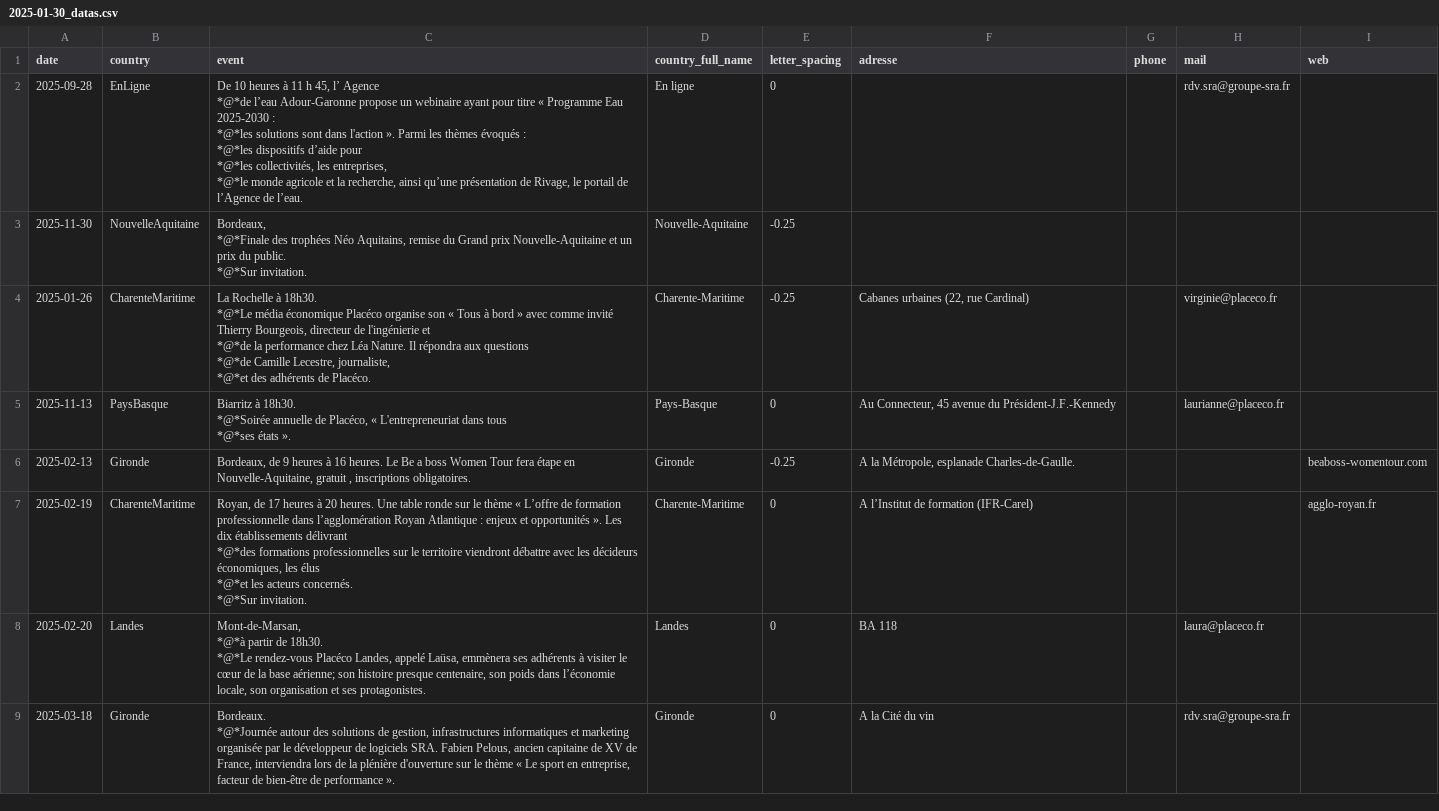
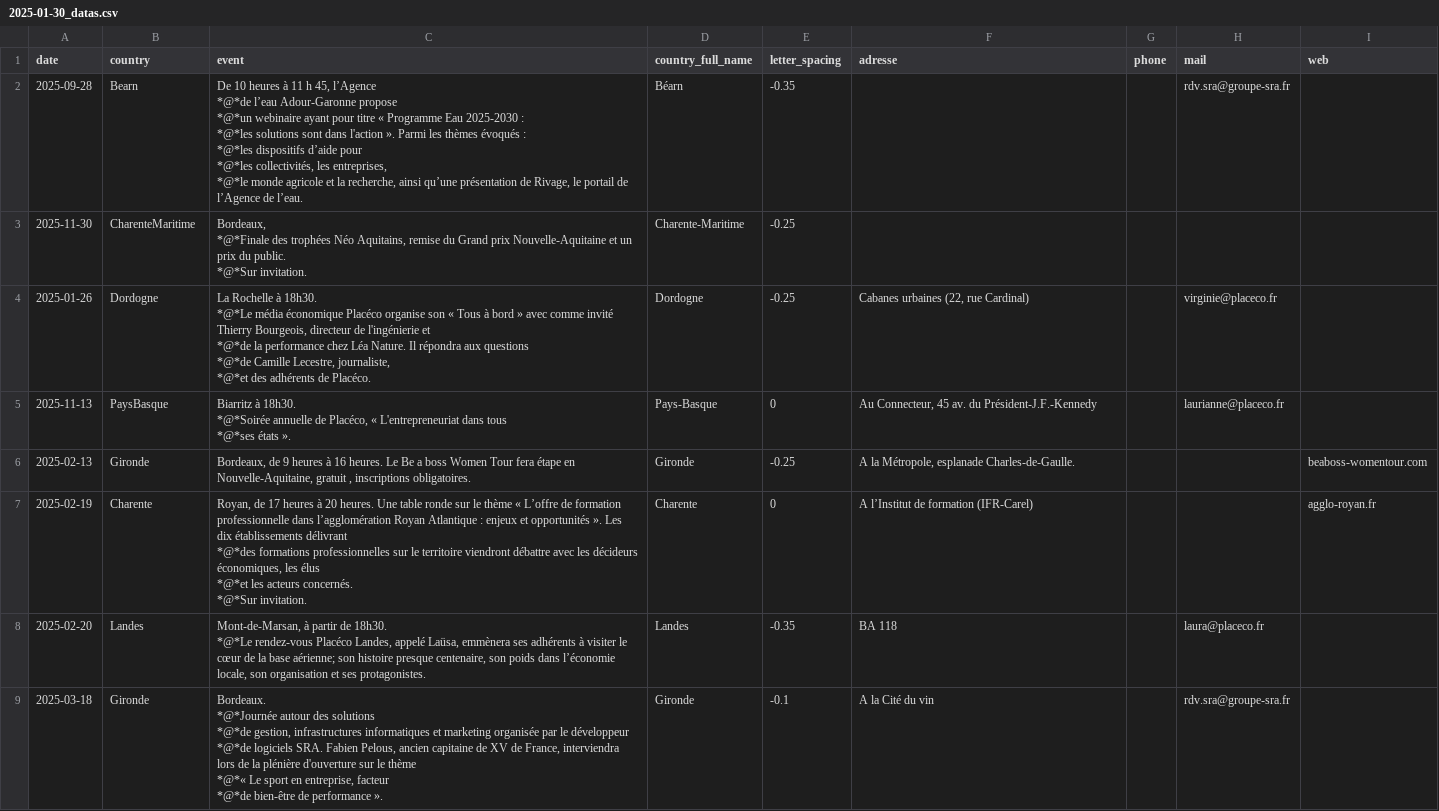
Before and after one commit to Superchick-87/Agenda-So-Eco, a CSV file: datas/2025-01-30_datas.csv, drawn as a sheet.

```diff
--- a/datas/2025-01-30_datas.csv
+++ b/datas/2025-01-30_datas.csv
@@ -1,28 +1,32 @@
 date,country,event,country_full_name,letter_spacing,adresse,phone,mail,web
-2025-09-28,EnLigne,"De 10 heures à 11 h 45, l’ Agence
-*@*de l’eau Adour-Garonne propose un webinaire ayant pour titre « Programme Eau 2025-2030 :
-*@*les solutions sont dans l'action ». Parmi les thèmes évoqués :
-*@*les dispositifs d’aide pour
-*@*les collectivités, les entreprises,
-*@*le monde agricole et la recherche, ainsi qu’une présentation de Rivage, le portail de l’Agence de l’eau.","En ligne",0,,,rdv.sra@groupe-sra.fr,
-2025-11-30,NouvelleAquitaine,"Bordeaux,
-*@*Finale des trophées Néo Aquitains, remise du Grand prix Nouvelle-Aquitaine et un prix du public.
-*@*Sur invitation.",Nouvelle-Aquitaine,-0.25,,,,
-2025-01-26,CharenteMaritime,"La Rochelle à 18h30.
-*@*Le média économique Placéco organise son « Tous à bord »  avec comme invité Thierry Bourgeois, directeur de l'ingénierie et
-*@*de la performance chez Léa Nature. Il répondra aux questions
-*@*de Camille Lecestre, journaliste,
-*@*et des adhérents de Placéco.",Charente-Maritime,-0.25,"Cabanes urbaines (22, rue Cardinal)",,virginie@placeco.fr,
-2025-11-13,PaysBasque,"Biarritz à 18h30.
-*@*Soirée annuelle de Placéco,  « L'entrepreneuriat dans tous
-*@*ses états ».",Pays-Basque,0,"Au Connecteur, 45 avenue du Président-J.F.-Kennedy",,laurianne@placeco.fr,
+2025-09-28,Bearn,"De 10 heures à 11 h 45, l’Agence
+*@*de l’eau Adour-Garonne propose
+*@*un webinaire ayant pour titre « Programme Eau 2025-2030 :
+*@*les solutions sont dans l'action ». Parmi les thèmes évoqués :
+*@*les dispositifs d’aide pour
+*@*les collectivités, les entreprises,
+*@*le monde agricole et la recherche, ainsi qu’une présentation de Rivage, le portail de l’Agence de l’eau.",Béarn,-0.35,,,rdv.sra@groupe-sra.fr,
+2025-11-30,CharenteMaritime,"Bordeaux,
+*@*Finale des trophées Néo Aquitains, remise du Grand prix Nouvelle-Aquitaine et un prix du public.
+*@*Sur invitation.",Charente-Maritime,-0.25,,,,
+2025-01-26,Dordogne,"La Rochelle à 18h30.
+*@*Le média économique Placéco organise son « Tous à bord »  avec comme invité Thierry Bourgeois, directeur de l'ingénierie et
+*@*de la performance chez Léa Nature. Il répondra aux questions
+*@*de Camille Lecestre, journaliste,
+*@*et des adhérents de Placéco.",Dordogne,-0.25,"Cabanes urbaines (22, rue Cardinal)",,virginie@placeco.fr,
+2025-11-13,PaysBasque,"Biarritz à 18h30.
+*@*Soirée annuelle de Placéco,  « L'entrepreneuriat dans tous
+*@*ses états ».",Pays-Basque,0,"Au Connecteur, 45 av. du Président-J.F.-Kennedy",,laurianne@placeco.fr,
 2025-02-13,Gironde,"Bordeaux, de 9 heures à 16 heures. Le Be a boss Women Tour fera étape en Nouvelle-Aquitaine, gratuit , inscriptions obligatoires.",Gironde,-0.25,"A la Métropole, esplanade Charles-de-Gaulle.",,,beaboss-womentour.com
-2025-02-19,CharenteMaritime,"Royan, de 17 heures à 20 heures. Une table ronde sur le thème « L’offre de formation professionnelle dans l’agglomération Royan Atlantique : enjeux et opportunités ». Les dix établissements délivrant
-*@*des formations professionnelles sur le territoire viendront débattre avec les décideurs économiques, les élus
-*@*et les acteurs concernés.
-*@*Sur invitation.",Charente-Maritime,0,"A l’Institut de formation (IFR-Carel)",,,agglo-royan.fr
-2025-02-20,Landes,"Mont-de-Marsan,
-*@*à partir de 18h30.
-*@*Le rendez-vous Placéco Landes, appelé Laüsa, emmènera ses adhérents à visiter le cœur de la base aérienne; son histoire presque centenaire, son poids dans l’économie locale, son organisation et ses protagonistes.",Landes,0,"BA 118",,laura@placeco.fr,
-2025-03-18,Gironde,"Bordeaux.
-*@*Journée autour des solutions de gestion, infrastructures informatiques et marketing organisée par le développeur de logiciels SRA. Fabien Pelous, ancien capitaine de XV de France, interviendra lors de la plénière d'ouverture sur le thème « Le sport en entreprise, facteur de bien-être de performance ». ",Gironde,0,"A la Cité du vin",,rdv.sra@groupe-sra.fr,
+2025-02-19,Charente,"Royan, de 17 heures à 20 heures. Une table ronde sur le thème « L’offre de formation professionnelle dans l’agglomération Royan Atlantique : enjeux et opportunités ». Les dix établissements délivrant
+*@*des formations professionnelles sur le territoire viendront débattre avec les décideurs économiques, les élus
+*@*et les acteurs concernés.
+*@*Sur invitation.",Charente,0,"A l’Institut de formation (IFR-Carel)",,,agglo-royan.fr
+2025-02-20,Landes,"Mont-de-Marsan, à partir de 18h30.
+*@*Le rendez-vous Placéco Landes, appelé Laüsa, emmènera ses adhérents à visiter le cœur de la base aérienne; son histoire presque centenaire, son poids dans l’économie locale, son organisation et ses protagonistes.",Landes,-0.35,"BA 118",,laura@placeco.fr,
+2025-03-18,Gironde,"Bordeaux.
+*@*Journée autour des solutions
+*@*de gestion, infrastructures informatiques et marketing organisée par le développeur
+*@*de logiciels SRA. Fabien Pelous, ancien capitaine de XV de France, interviendra lors de la plénière d'ouverture sur le thème
+*@*« Le sport en entreprise, facteur
+*@*de bien-être de performance ». ",Gironde,-0.1,"A la Cité du vin",,rdv.sra@groupe-sra.fr,
```
Also changed, not shown: 13 other files.
